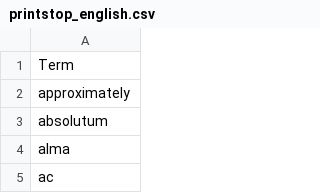
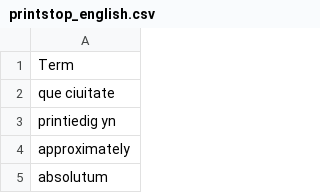
Before and after one commit to COMHIS/bibliographica, a CSV file: inst/extdata/printstop_english.csv, drawn as a sheet; only a part is shown; the shorter side is filled out with more unchanged rows; the diff names each change by its address in the sheet, - before the commit and + after, or states it on an @@ line.

```diff
--- a/inst/extdata/printstop_english.csv
+++ b/inst/extdata/printstop_english.csv
+row 2: que ciuitate
+row 3: printiedig yn
```
Also changed, not shown: inst/extdata/PublicationPlaceSynonymes.csv, inst/extdata/reg2country.csv, 1 other file.
